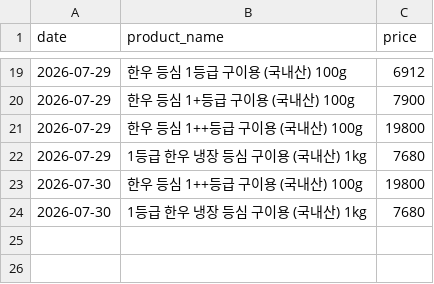
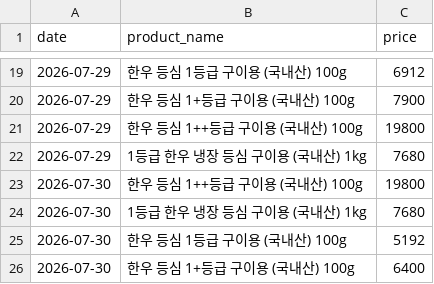
Before and after one commit to pyw31337/beautiful-babbage, a CSV file: history/prices.csv, drawn as a sheet; only a part is shown, gaps mark what is left out; the diff names each change by its address in the sheet, - before the commit and + after, or states it on an @@ line.

```diff
--- a/history/prices.csv
+++ b/history/prices.csv
+row 25: 2026-07-30 | 한우 등심 1등급 구이용 (국내산) 100g | 5192
+row 26: 2026-07-30 | 한우 등심 1+등급 구이용 (국내산) 100g | 6400
```
Also changed, not shown: 3 other files.
